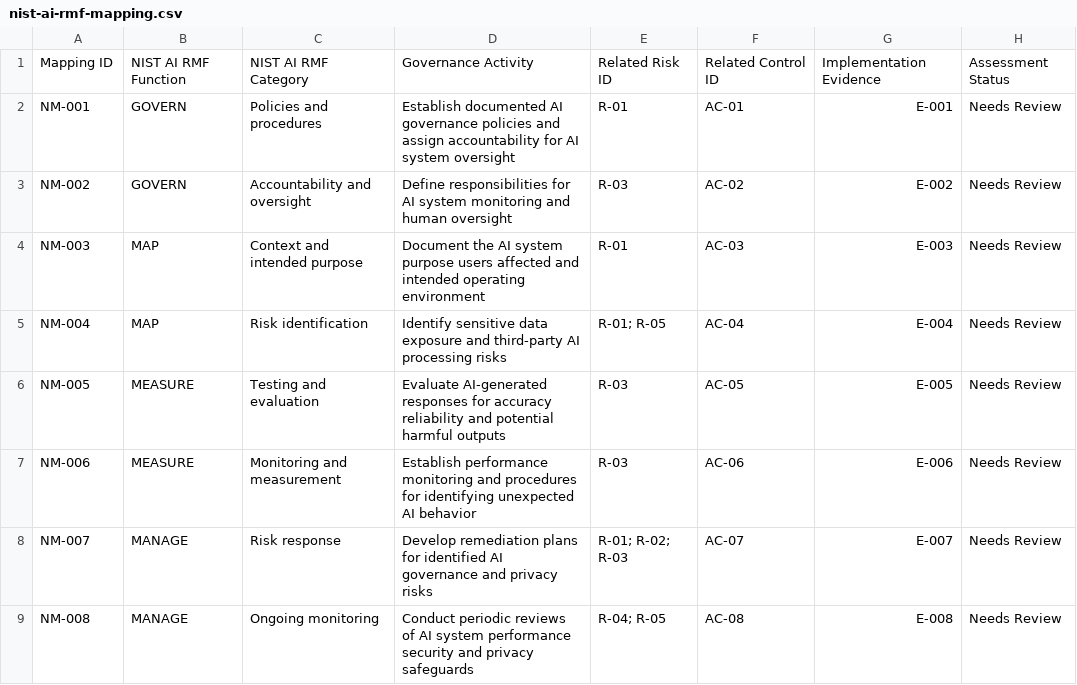
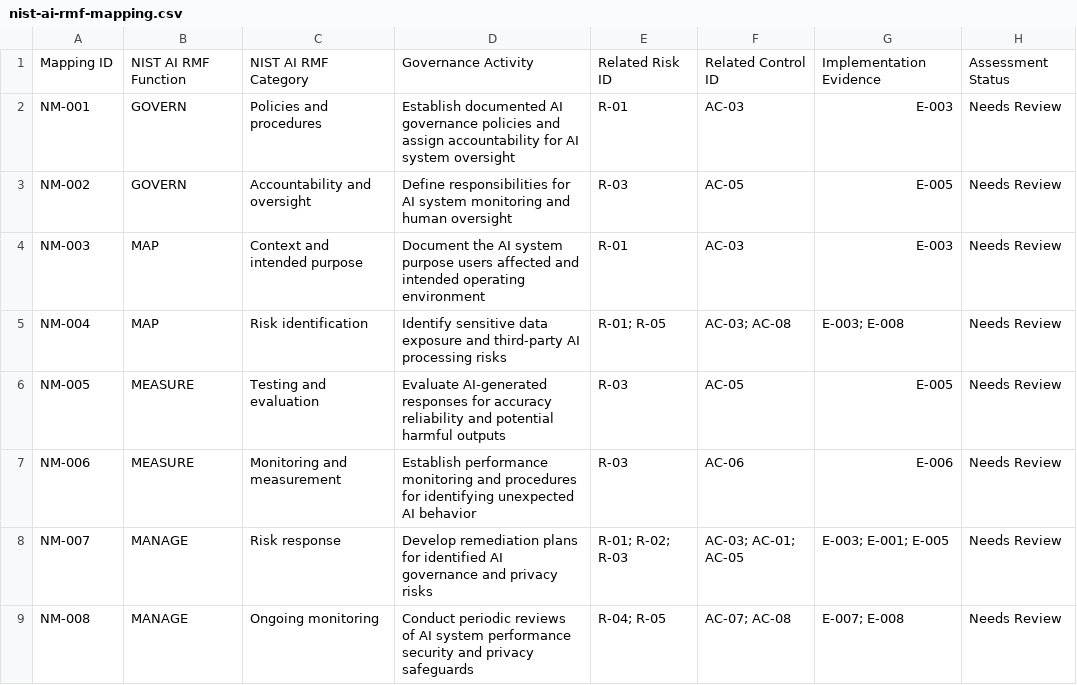
Before and after one commit to crystalbelle87/AI-Governance-Risk-Assessment, a CSV file: nist-ai-rmf-mapping.csv, drawn as a sheet.

Commit message:
Update nist-ai-rmf-mapping.csv
Correct NIST AI RMF control and evidence mappings

```diff
--- a/nist-ai-rmf-mapping.csv
+++ b/nist-ai-rmf-mapping.csv
@@ -1,9 +1,9 @@
 Mapping ID,NIST AI RMF Function,NIST AI RMF Category,Governance Activity,Related Risk ID,Related Control ID,Implementation Evidence,Assessment Status
-NM-001,GOVERN,Policies and procedures,Establish documented AI governance policies and assign accountability for AI system oversight,R-01,AC-01,E-001,Needs Review
-NM-002,GOVERN,Accountability and oversight,Define responsibilities for AI system monitoring and human oversight,R-03,AC-02,E-002,Needs Review
+NM-001,GOVERN,Policies and procedures,Establish documented AI governance policies and assign accountability for AI system oversight,R-01,AC-03,E-003,Needs Review
+NM-002,GOVERN,Accountability and oversight,Define responsibilities for AI system monitoring and human oversight,R-03,AC-05,E-005,Needs Review
 NM-003,MAP,Context and intended purpose,Document the AI system purpose users affected and intended operating environment,R-01,AC-03,E-003,Needs Review
-NM-004,MAP,Risk identification,Identify sensitive data exposure and third-party AI processing risks,R-01; R-05,AC-04,E-004,Needs Review
+NM-004,MAP,Risk identification,Identify sensitive data exposure and third-party AI processing risks,R-01; R-05,AC-03; AC-08,E-003; E-008,Needs Review
 NM-005,MEASURE,Testing and evaluation,Evaluate AI-generated responses for accuracy reliability and potential harmful outputs,R-03,AC-05,E-005,Needs Review
 NM-006,MEASURE,Monitoring and measurement,Establish performance monitoring and procedures for identifying unexpected AI behavior,R-03,AC-06,E-006,Needs Review
-NM-007,MANAGE,Risk response,Develop remediation plans for identified AI governance and privacy risks,R-01; R-02; R-03,AC-07,E-007,Needs Review
-NM-008,MANAGE,Ongoing monitoring,Conduct periodic reviews of AI system performance security and privacy safeguards,R-04; R-05,AC-08,E-008,Needs Review
+NM-007,MANAGE,Risk response,Develop remediation plans for identified AI governance and privacy risks,R-01; R-02; R-03,AC-03; AC-01; AC-05,E-003; E-001; E-005,Needs Review
+NM-008,MANAGE,Ongoing monitoring,Conduct periodic reviews of AI system performance security and privacy safeguards,R-04; R-05,AC-07; AC-08,E-007; E-008,Needs Review
```
